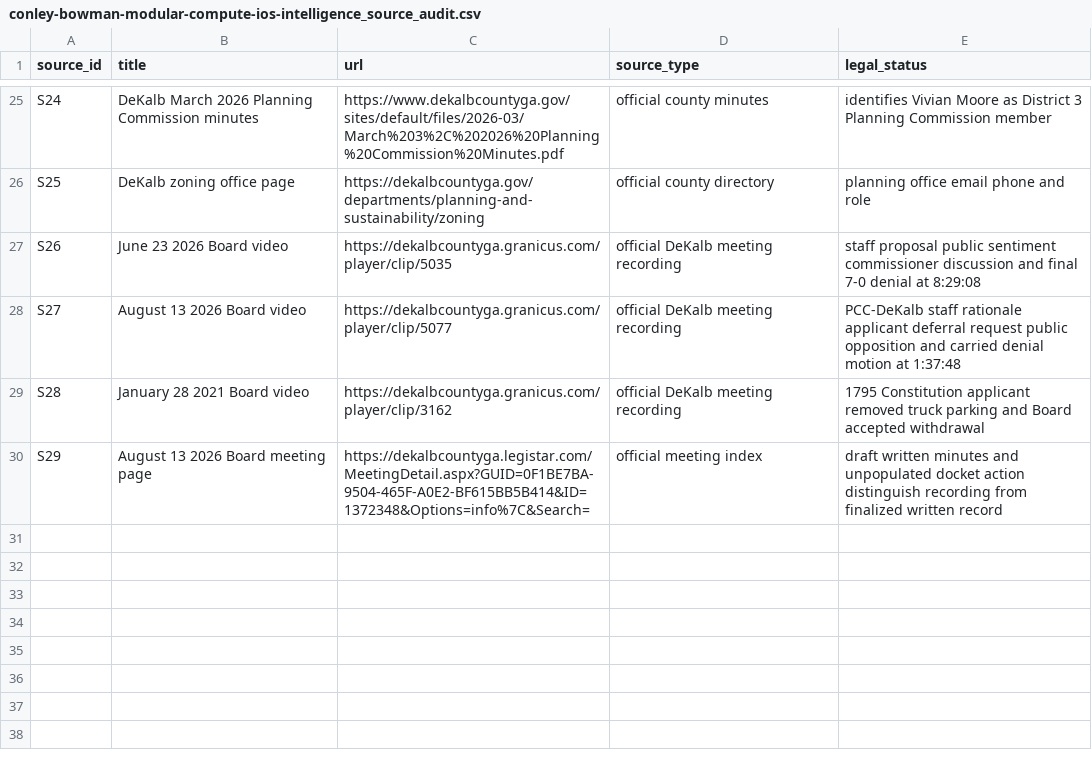
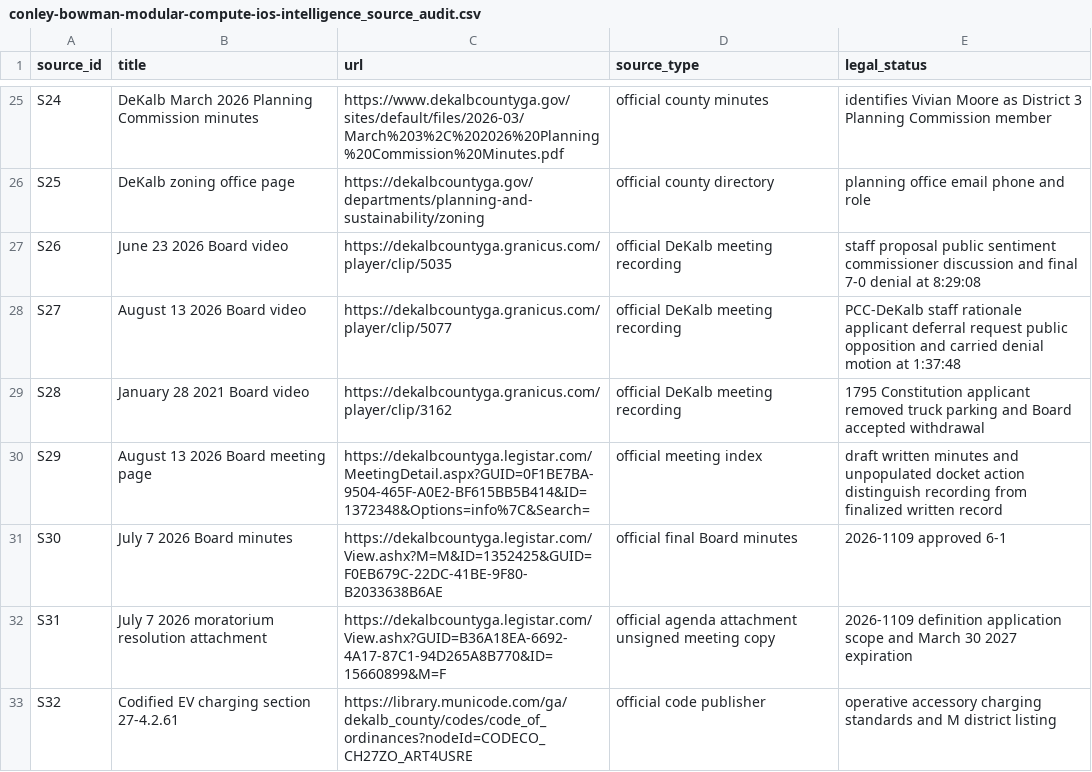
Before and after one commit to saharshchordia/Entitlement-Intelligence, a CSV file: conley-bowman-modular-compute-ios-intelligence/conley-bowman-modular-compute-ios-intelligence_source_audit.csv, drawn as a sheet; only a part is shown, gaps mark what is left out.

Commit message:
Convert Conley memo to source-backed site brief

```diff
--- a/conley-bowman-modular-compute-ios-intelligence/conley-bowman-modular-compute-ios-intelligence_source_audit.csv
+++ b/conley-bowman-modular-compute-ios-intelligence/conley-bowman-modular-compute-ios-intelligence_source_audit.csv
@@ -30 +30,4 @@ S28,January 28 2021 Board video,https://dekalbcountyga.granicus.com/player/clip/
 S29,August 13 2026 Board meeting page,https://dekalbcountyga.legistar.com/MeetingDetail.aspx?GUID=0F1BE7BA-9504-465F-A0E2-BF615BB5B414&ID=1372348&Options=info%7C&Search=,official meeting index,draft written minutes and unpopulated docket action distinguish recording from finalized written record
+S30,July 7 2026 Board minutes,https://dekalbcountyga.legistar.com/View.ashx?M=M&ID=1352425&GUID=F0EB679C-22DC-41BE-9F80-B2033638B6AE,official final Board minutes,2026-1109 approved 6-1
+S31,July 7 2026 moratorium resolution attachment,https://dekalbcountyga.legistar.com/View.ashx?GUID=B36A18EA-6692-4A17-87C1-94D265A8B770&ID=15660899&M=F,official agenda attachment unsigned meeting copy,2026-1109 definition application scope and March 30 2027 expiration
+S32,Codified EV charging section 27-4.2.61,https://library.municode.com/ga/dekalb_county/codes/code_of_ordinances?nodeId=CODECO_CH27ZO_ART4USRE,official code publisher,operative accessory charging standards and M district listing
```
Also changed, not shown: conley-bowman-modular-compute-ios-intelligence/conley-bowman-modular-compute-ios-intelligence_definition_threshold_matrix.csv, conley-bowman-modular-compute-ios-intelligence/conley-bowman-modular-compute-ios-intelligence_findings.csv, 6 other files.
